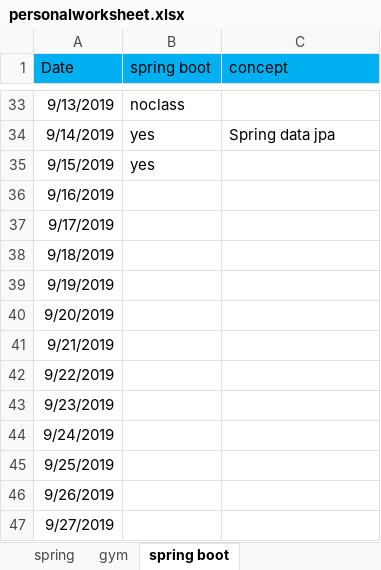
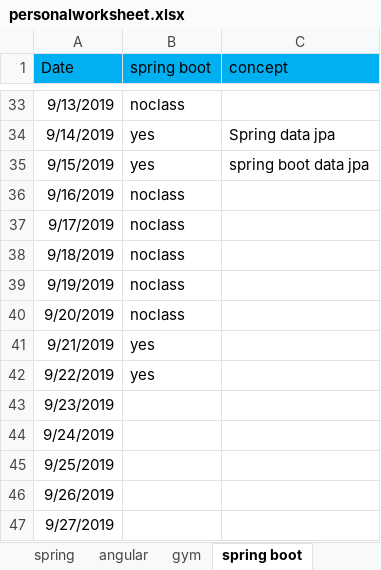
Before and after one commit to saki209/PIO, an Excel workbook: personalworksheet.xlsx, sheet spring boot, drawn as a sheet; only a part is shown, gaps mark what is left out; values as stored, in another font and other column widths than the file's, no borders; the diff names each change by its address in the sheet, - before the commit and + after, or states it on an @@ line.

```diff
--- a/personalworksheet.xlsx (sheet spring boot)
+++ b/personalworksheet.xlsx (sheet spring boot)
+sheet tab: angular
-C35 (concept): (empty)
+C35 (concept): spring boot data jpa
-B36:B40 (spring boot): (empty)
+B36:B40 (spring boot): noclass
-B41:B42 (spring boot): (empty)
+B41:B42 (spring boot): yes
```
Also changed, not shown: sheet spring, sheet gym.
